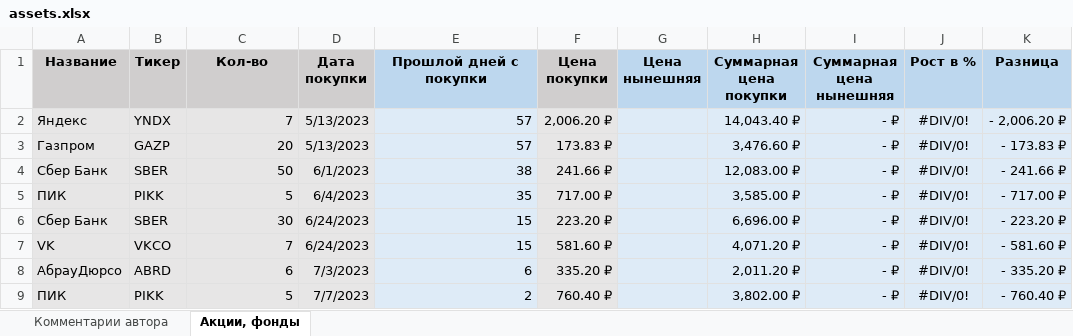
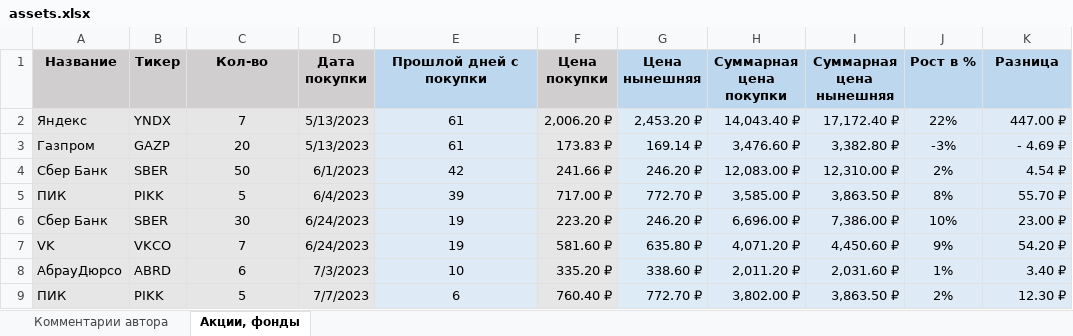
Before and after one commit to IgorVolochay/Invest-tools, an Excel workbook: assets.xlsx, sheet Акции, фонды, drawn as a sheet; values as stored, in another font and other column widths than the file's, no borders; conditional formats not drawn; the diff names each change by its address in the sheet, - before the commit and + after, or states it on an @@ line.

Commit message:
✏️ Автоматизация записи актуальной цены в Excel

```diff
--- a/assets.xlsx (sheet Акции, фонды)
+++ b/assets.xlsx (sheet Акции, фонды)
-C2:C9 alignment: right
+C2:C9 alignment: center
-E2:E3 (Прошлой дней с покупки): 57
+E2:E3 (Прошлой дней с покупки): 61
-E2:E9 alignment: right
+E2:E9 alignment: center
-G2 (Цена нынешняя): (empty)
+G2 (Цена нынешняя): 2,453.20 ₽
-I2 (Суммарная цена нынешняя): - ₽
+I2 (Суммарная цена нынешняя): 17,172.40 ₽
-J2 (Рост в %): #DIV/0!
+J2 (Рост в %): 22%
-K2 (Разница): - 2,006.20 ₽
+K2 (Разница): 447.00 ₽
-G3 (Цена нынешняя): (empty)
+G3 (Цена нынешняя): 169.14 ₽
-I3 (Суммарная цена нынешняя): - ₽
+I3 (Суммарная цена нынешняя): 3,382.80 ₽
-J3 (Рост в %): #DIV/0!
+J3 (Рост в %): -3%
-K3 (Разница): - 173.83 ₽
+K3 (Разница): - 4.69 ₽
-E4 (Прошлой дней с покупки): 38
+E4 (Прошлой дней с покупки): 42
-G4 (Цена нынешняя): (empty)
+G4 (Цена нынешняя): 246.20 ₽
-I4 (Суммарная цена нынешняя): - ₽
+I4 (Суммарная цена нынешняя): 12,310.00 ₽
-J4 (Рост в %): #DIV/0!
+J4 (Рост в %): 2%
-K4 (Разница): - 241.66 ₽
+K4 (Разница): 4.54 ₽
-E5 (Прошлой дней с покупки): 35
+E5 (Прошлой дней с покупки): 39
-G5 (Цена нынешняя): (empty)
+G5 (Цена нынешняя): 772.70 ₽
-I5 (Суммарная цена нынешняя): - ₽
+I5 (Суммарная цена нынешняя): 3,863.50 ₽
-J5 (Рост в %): #DIV/0!
+J5 (Рост в %): 8%
-K5 (Разница): - 717.00 ₽
+K5 (Разница): 55.70 ₽
-E6:E7 (Прошлой дней с покупки): 15
+E6:E7 (Прошлой дней с покупки): 19
-G6 (Цена нынешняя): (empty)
+G6 (Цена нынешняя): 246.20 ₽
-I6 (Суммарная цена нынешняя): - ₽
+I6 (Суммарная цена нынешняя): 7,386.00 ₽
-J6 (Рост в %): #DIV/0!
+J6 (Рост в %): 10%
-K6 (Разница): - 223.20 ₽
+K6 (Разница): 23.00 ₽
-G7 (Цена нынешняя): (empty)
+G7 (Цена нынешняя): 635.80 ₽
-I7 (Суммарная цена нынешняя): - ₽
+I7 (Суммарная цена нынешняя): 4,450.60 ₽
-J7 (Рост в %): #DIV/0!
+J7 (Рост в %): 9%
-K7 (Разница): - 581.60 ₽
+K7 (Разница): 54.20 ₽
-E8 (Прошлой дней с покупки): 6
+E8 (Прошлой дней с покупки): 10
-G8 (Цена нынешняя): (empty)
+G8 (Цена нынешняя): 338.60 ₽
-I8 (Суммарная цена нынешняя): - ₽
+I8 (Суммарная цена нынешняя): 2,031.60 ₽
-J8 (Рост в %): #DIV/0!
+J8 (Рост в %): 1%
-K8 (Разница): - 335.20 ₽
+K8 (Разница): 3.40 ₽
-E9 (Прошлой дней с покупки): 2
+E9 (Прошлой дней с покупки): 6
-G9 (Цена нынешняя): (empty)
+G9 (Цена нынешняя): 772.70 ₽
-I9 (Суммарная цена нынешняя): - ₽
+I9 (Суммарная цена нынешняя): 3,863.50 ₽
-J9 (Рост в %): #DIV/0!
+J9 (Рост в %): 2%
-K9 (Разница): - 760.40 ₽
+K9 (Разница): 12.30 ₽
```
Also changed, not shown: sheet Комментарии автора, 2 other files.
